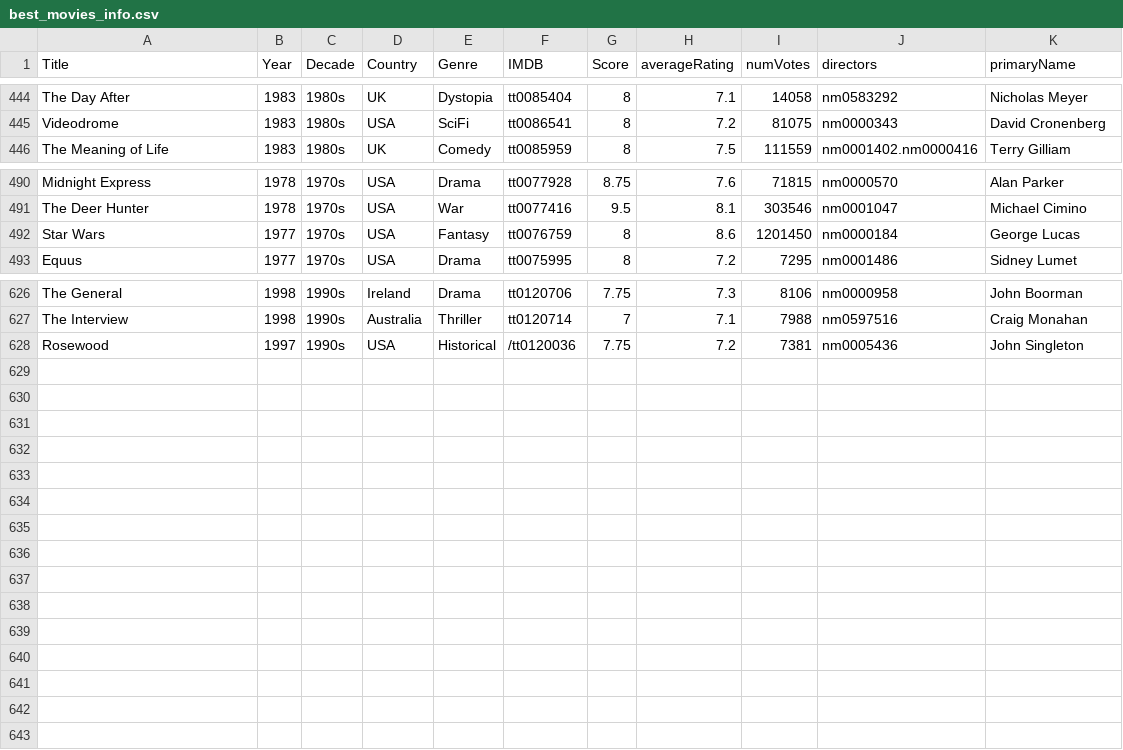
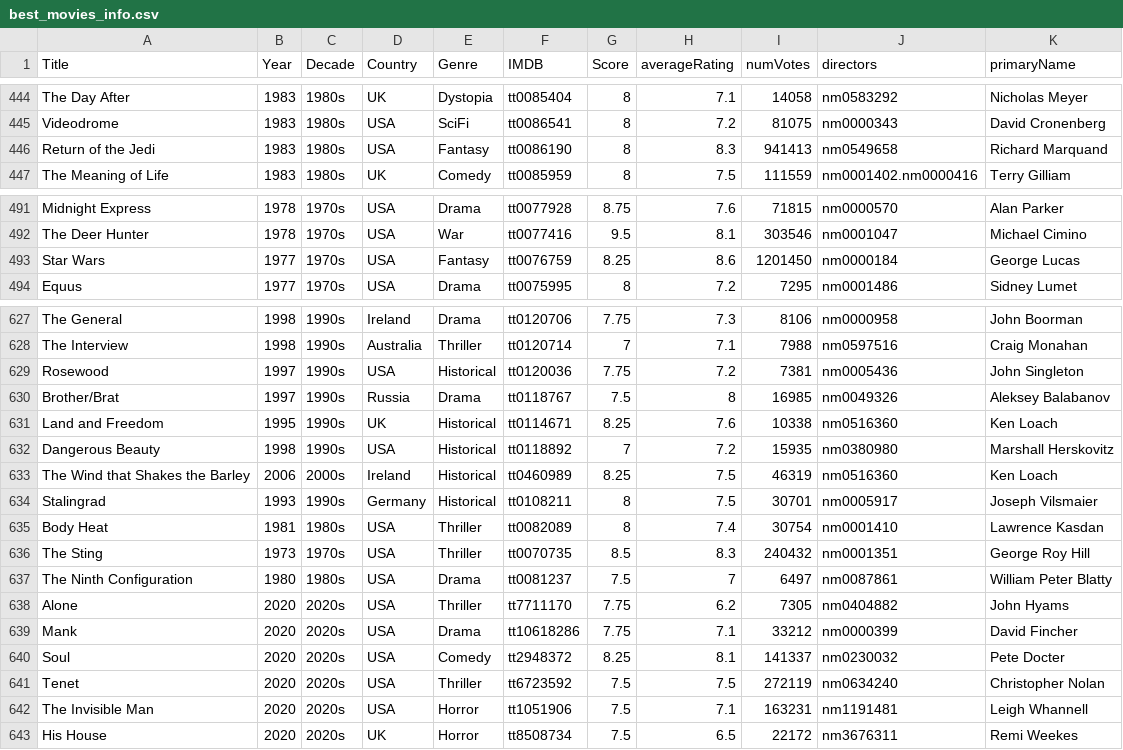
Before and after one commit to jpneto/movies, a CSV file: movies/best_movies_info.csv, drawn as a sheet; only a part is shown, gaps mark what is left out.

```diff
--- a/movies/best_movies_info.csv
+++ b/movies/best_movies_info.csv
@@ -445,2 +445,3 @@ The Day After;1983;1980s;UK;Dystopia;tt0085404;8;7.1;14058;nm0583292;Nicholas Me
 Videodrome;1983;1980s;USA;SciFi;tt0086541;8;7.2;81075;nm0000343;David Cronenberg
+Return of the Jedi;1983;1980s;USA;Fantasy;tt0086190;8;8.3;941413;nm0549658;Richard Marquand
 The Meaning of Life;1983;1980s;UK;Comedy;tt0085959;8;7.5;111559;nm0001402.nm0000416;Terry Gilliam
@@ -491,3 +492,3 @@ Midnight Express;1978;1970s;USA;Drama;tt0077928;8.75;7.6;71815;nm0000570;Alan Pa
 The Deer Hunter;1978;1970s;USA;War;tt0077416;9.5;8.1;303546;nm0001047;Michael Cimino
-Star Wars;1977;1970s;USA;Fantasy;tt0076759;8;8.6;1201450;nm0000184;George Lucas
+Star Wars;1977;1970s;USA;Fantasy;tt0076759;8.25;8.6;1201450;nm0000184;George Lucas
 Equus;1977;1970s;USA;Drama;tt0075995;8;7.2;7295;nm0001486;Sidney Lumet
@@ -627,2 +628,16 @@ The General;1998;1990s;Ireland;Drama;tt0120706;7.75;7.3;8106;nm0000958;John Boor
 The Interview;1998;1990s;Australia;Thriller;tt0120714;7;7.1;7988;nm0597516;Craig Monahan
-Rosewood;1997;1990s;USA;Historical;/tt0120036;7.75;7.2;7381;nm0005436;John Singleton
+Rosewood;1997;1990s;USA;Historical;tt0120036;7.75;7.2;7381;nm0005436;John Singleton
+Brother/Brat;1997;1990s;Russia;Drama;tt0118767;7.5;8;16985;nm0049326;Aleksey Balabanov
+Land and Freedom;1995;1990s;UK;Historical;tt0114671;8.25;7.6;10338;nm0516360;Ken Loach
+Dangerous Beauty;1998;1990s;USA;Historical;tt0118892;7;7.2;15935;nm0380980;Marshall Herskovitz
+The Wind that Shakes the Barley;2006;2000s;Ireland;Historical;tt0460989;8.25;7.5;46319;nm0516360;Ken Loach
+Stalingrad;1993;1990s;Germany;Historical;tt0108211;8;7.5;30701;nm0005917;Joseph Vilsmaier
+Body Heat;1981;1980s;USA;Thriller;tt0082089;8;7.4;30754;nm0001410;Lawrence Kasdan
+The Sting;1973;1970s;USA;Thriller;tt0070735;8.5;8.3;240432;nm0001351;George Roy Hill
+The Ninth Configuration;1980;1980s;USA;Drama;tt0081237;7.5;7;6497;nm0087861;William Peter Blatty
+Alone;2020;2020s;USA;Thriller;tt7711170;7.75;6.2;7305;nm0404882;John Hyams
+Mank;2020;2020s;USA;Drama;tt10618286;7.75;7.1;33212;nm0000399;David Fincher
+Soul;2020;2020s;USA;Comedy;tt2948372;8.25;8.1;141337;nm0230032;Pete Docter
+Tenet;2020;2020s;USA;Thriller;tt6723592;7.5;7.5;272119;nm0634240;Christopher Nolan
+The Invisible Man;2020;2020s;USA;Horror;tt1051906;7.5;7.1;163231;nm1191481;Leigh Whannell
+His House;2020;2020s;UK;Horror;tt8508734;7.5;6.5;22172;nm3676311;Remi Weekes
```
Also changed, not shown: 3 other files.
